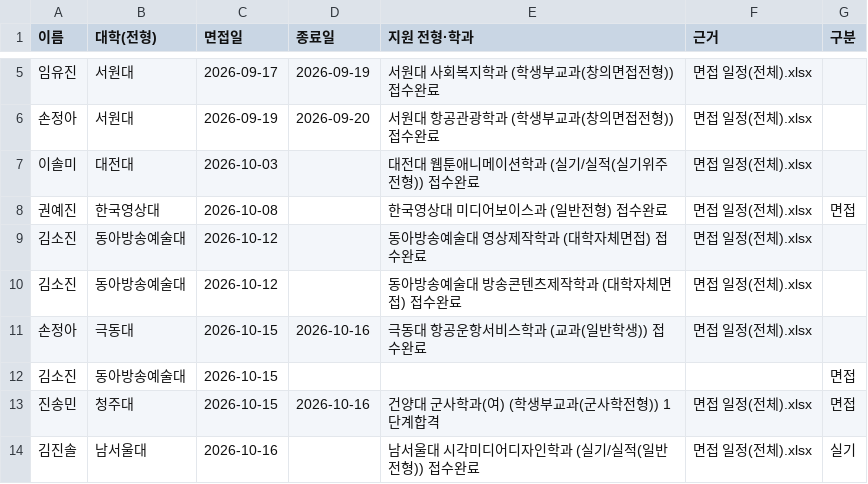
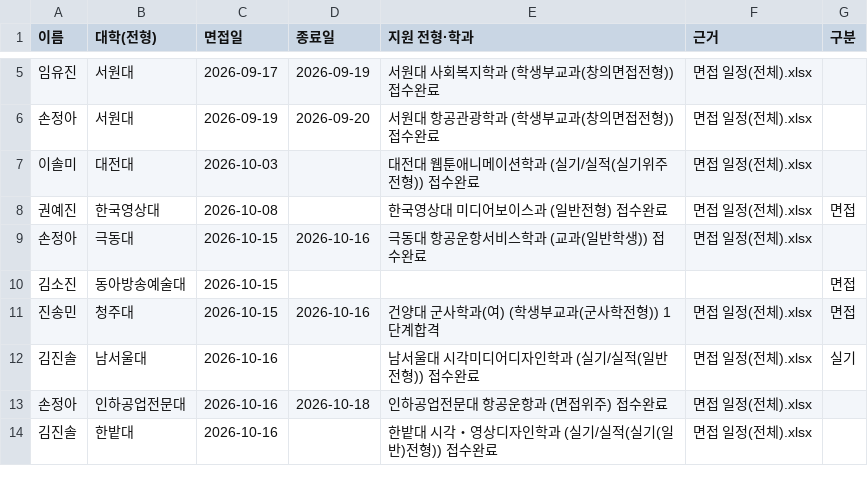
Before and after one commit to gytlr1406/sannam-3-3-calendar, a CSV file: 일정.csv, drawn as a sheet; only a part is shown, gaps mark what is left out; the shorter side is filled out with more unchanged rows.

Commit message:
달력에서 일정 편집: 동아방송예술대 10/12 삭제

```diff
--- a/일정.csv
+++ b/일정.csv
@@ -8,4 +8,2 @@
 권예진,한국영상대,2026-10-08,,한국영상대 미디어보이스과 (일반전형) 접수완료,면접 일정(전체).xlsx,면접
-김소진,동아방송예술대,2026-10-12,,동아방송예술대 영상제작학과 (대학자체면접) 접수완료,면접 일정(전체).xlsx,
-김소진,동아방송예술대,2026-10-12,,동아방송예술대 방송콘텐츠제작학과 (대학자체면접) 접수완료,면접 일정(전체).xlsx,
 손정아,극동대,2026-10-15,2026-10-16,극동대 항공운항서비스학과 (교과(일반학생)) 접수완료,면접 일정(전체).xlsx,
```
